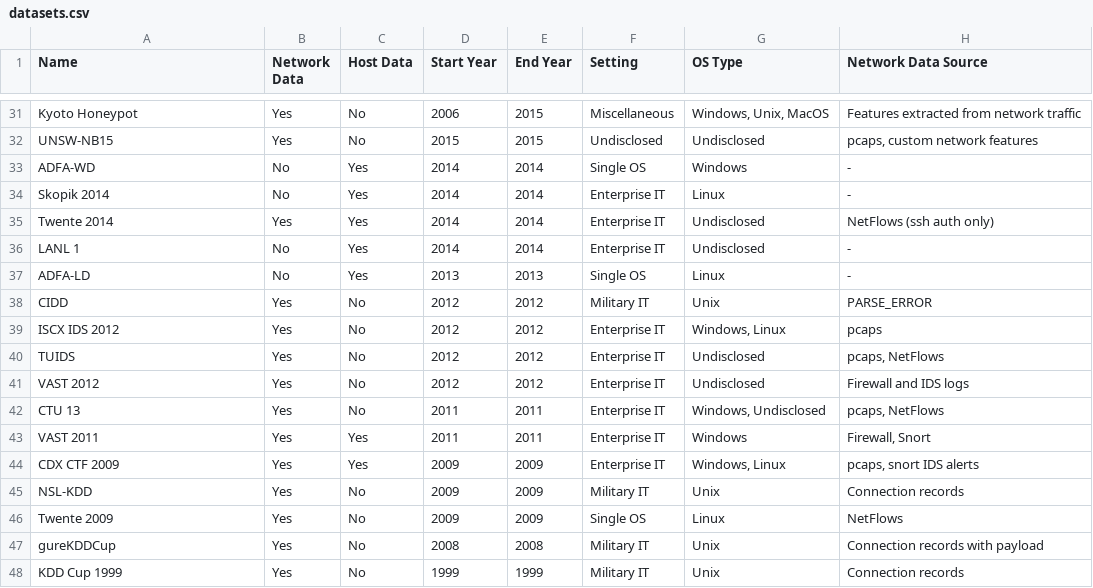
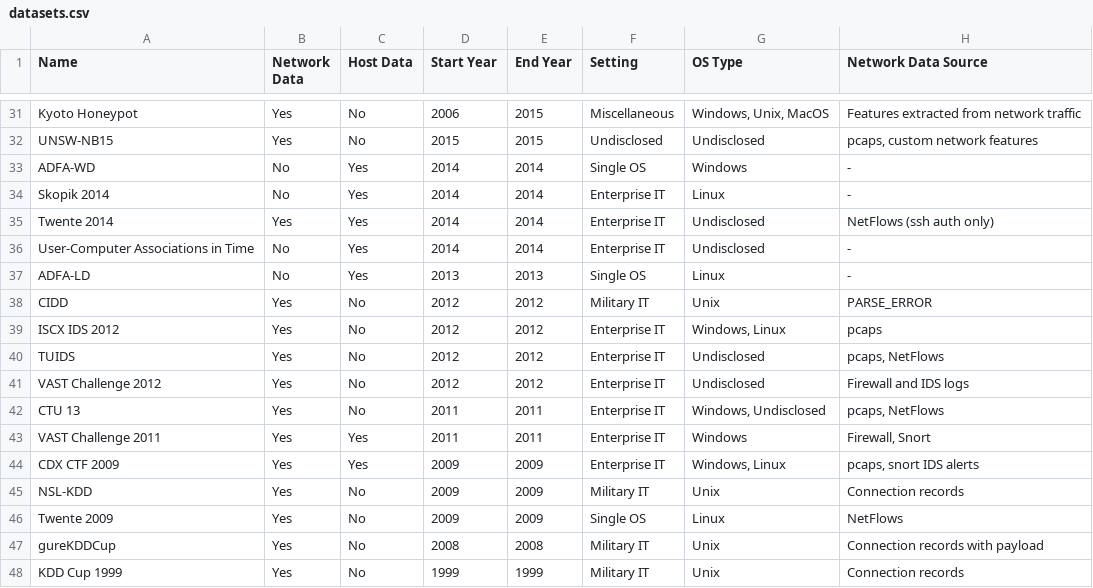
Before and after one commit to fkie-cad/COMIDDS, a CSV file: assets/data/datasets.csv, drawn as a sheet; only a part is shown, gaps mark what is left out; the diff covers the shown part only; the diff names each change by its address in the sheet, - before the commit and + after, or states it on an @@ line.

```diff
--- a/assets/data/datasets.csv
+++ b/assets/data/datasets.csv
-A36 (Name): LANL 1
+A36 (Name): User-Computer Associations in Time
-A41 (Name): VAST 2012
+A41 (Name): VAST Challenge 2012
-A43 (Name): VAST 2011
+A43 (Name): VAST Challenge 2011
```
Also changed, not shown: 10 edited cells elsewhere in this file.
